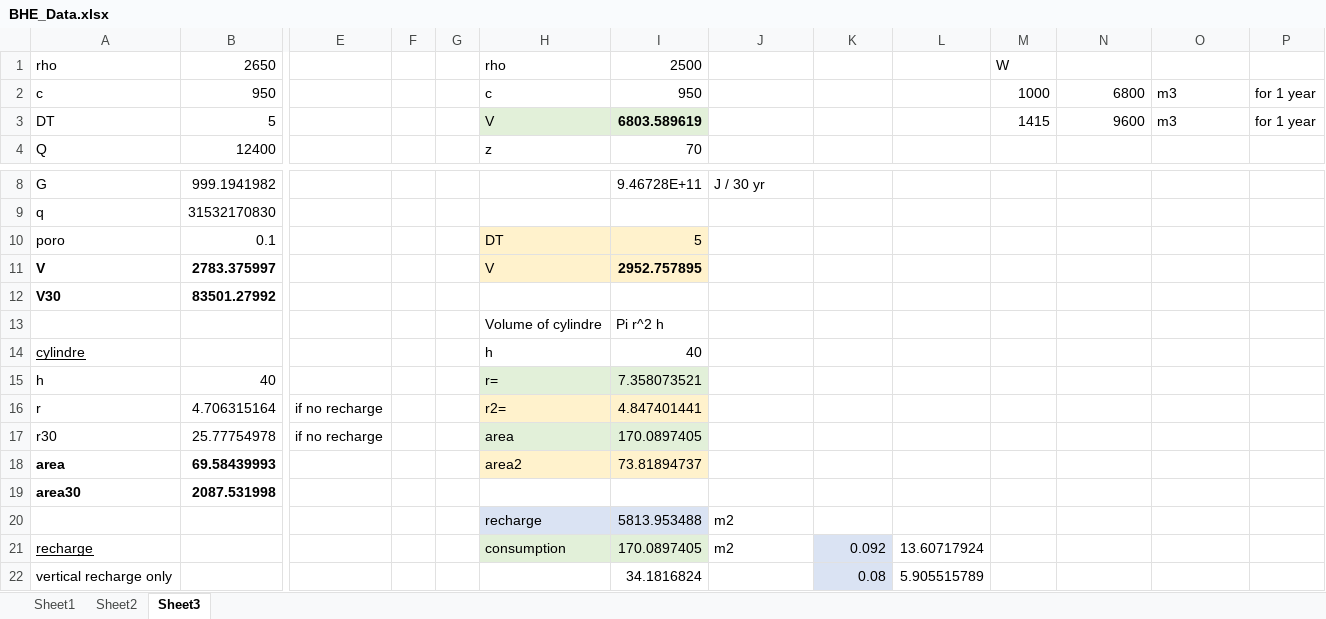
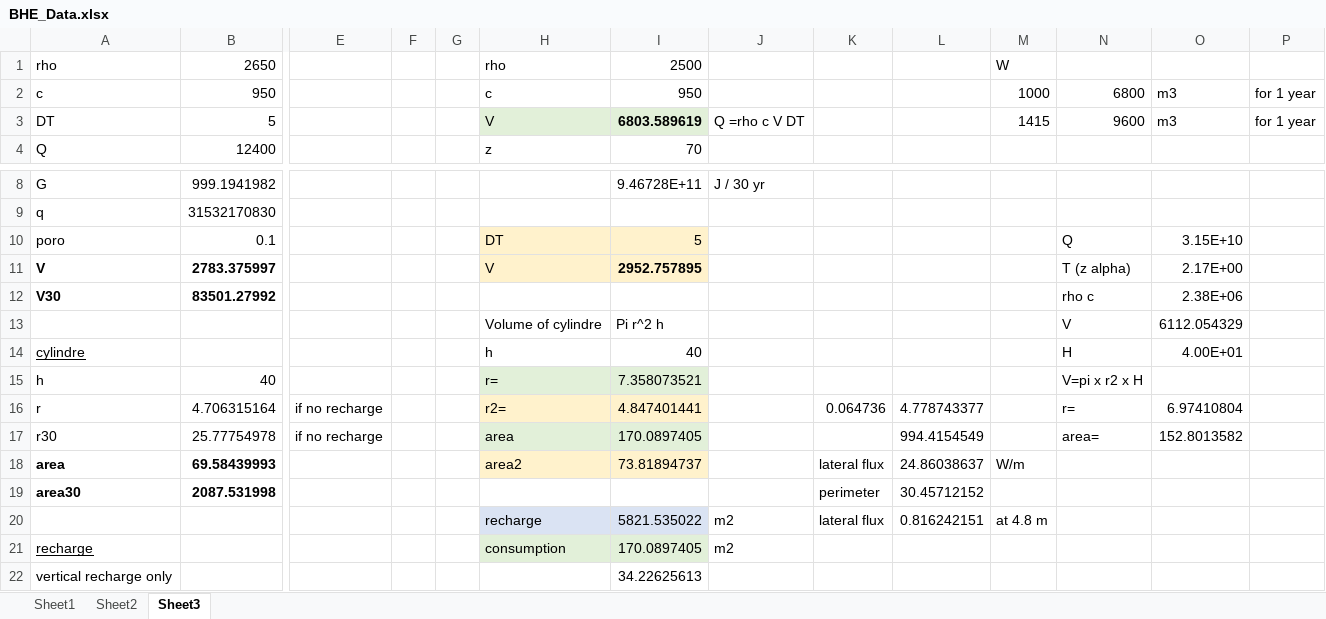
Before and after one commit to mylenre/Data_phD, an Excel workbook: Data/Modeling/BHE_Data.xlsx, sheet Sheet3, drawn as a sheet; only a part is shown, gaps mark what is left out; values as stored, in another font and other column widths than the file's, no borders; removed rows and columns are numbered as before the commit, all else as after; rows hold the shown columns only; the diff covers the shown part only; the diff names each change by its address in the sheet, - before the commit and + after, or states it on an @@ line.

```diff
--- a/Data/Modeling/BHE_Data.xlsx (sheet Sheet3)
+++ b/Data/Modeling/BHE_Data.xlsx (sheet Sheet3)
-J3: (empty)
+J3: Q =rho c V DT
-N10: (empty)
+N10: Q
-O10: (empty)
+O10: 3.15E+10
-N11: (empty)
+N11: T (z alpha)
-O11: (empty)
+O11: 2.17E+00
-N12: (empty)
+N12: rho c
-O12: (empty)
+O12: 2.38E+06
-N13: (empty)
+N13: V
-O13: (empty)
+O13: 6112.054329
-N14: (empty)
+N14: H
-O14: (empty)
+O14: 4.00E+01
-N15: (empty)
+N15: V=pi x r2 x H
-K16: (empty)
+K16: 0.064736
-L16: (empty)
+L16: 4.778743377
-N16: (empty)
+N16: r=
-O16: (empty)
+O16: 6.97410804
-L17: (empty)
+L17: 994.4154549
-N17: (empty)
+N17: area=
-O17: (empty)
+O17: 152.8013582
-K18: (empty)
+K18: lateral flux
-L18: (empty)
+L18: 24.86038637
-M18: (empty)
+M18: W/m
-K19: (empty)
+K19: perimeter
-L19: (empty)
+L19: 30.45712152
-row 20:  |  |  |  |  | recharge | 5813.953488 | m2
+row 20:  |  |  |  |  | recharge | 5821.535022 | m2 | lateral flux | 0.816242151 | at 4.8 m
-K21: 0.092
+K21: (empty)
-K21 fill: #DAE3F3
+K21 fill: none
-L21: 13.60717924
+L21: (empty)
-row 22: vertical recharge only |  |  |  |  |  | 34.1816824 |  | 0.08 | 5.905515789
+row 22: vertical recharge only |  |  |  |  |  | 34.22625613
```
Also changed, not shown: 10 added rows, 8 removed rows, 2 moved rows, 18 edited cells and cell formats elsewhere in this sheet, formulas that keep their value, Data/CoalAuthority_Data/Classification_Temperature.xlsx, Data/Modeling/RHP.xlsx, 4 other files.
